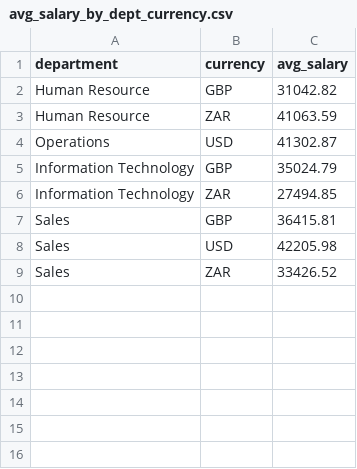
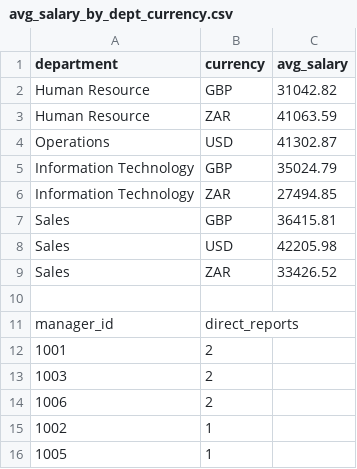
Before and after one commit to Nomdumiso/Employee-data-cleaning, a CSV file: notebooks/data/results/avg_salary_by_dept_currency.csv, drawn as a sheet; the diff names each change by its address in the sheet, - before the commit and + after, or states it on an @@ line.

Commit message:
Update CSV with average salary and direct reports data

```diff
--- a/notebooks/data/results/avg_salary_by_dept_currency.csv
+++ b/notebooks/data/results/avg_salary_by_dept_currency.csv
+row 10: (empty)
+row 11: manager_id | direct_reports
+row 12: 1001 | 2
+row 13: 1003 | 2
+row 14: 1006 | 2
+row 15: 1002 | 1
+row 16: 1005 | 1
```
